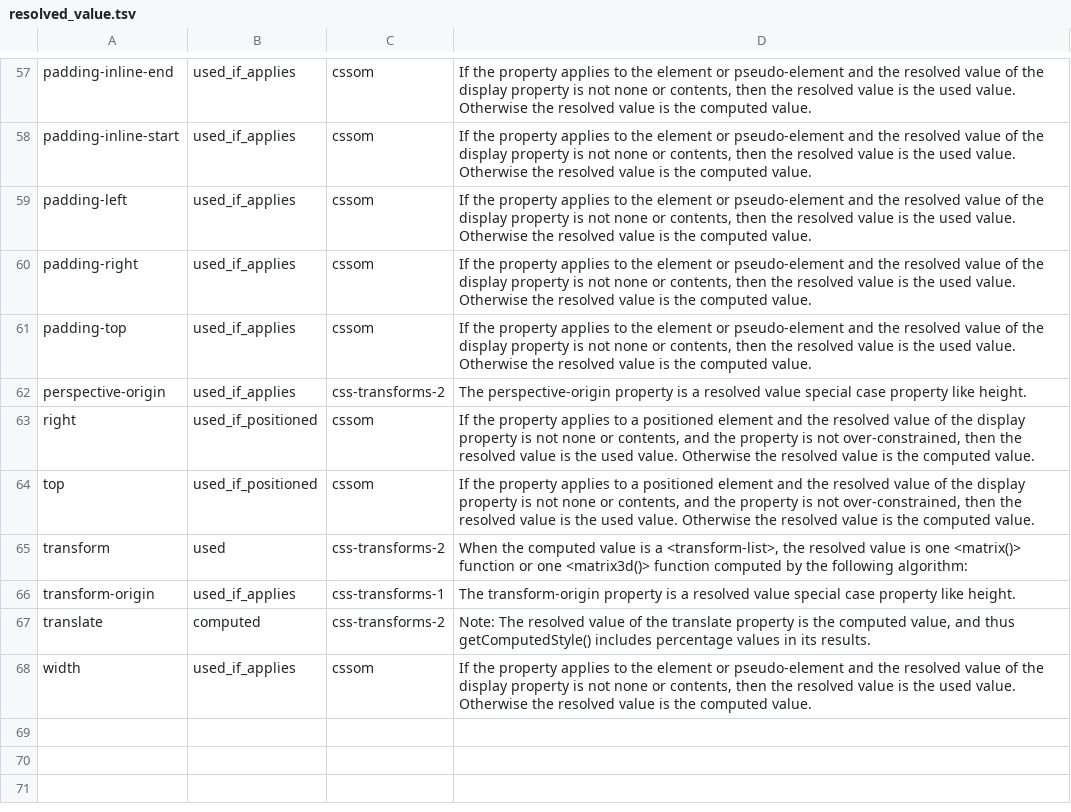
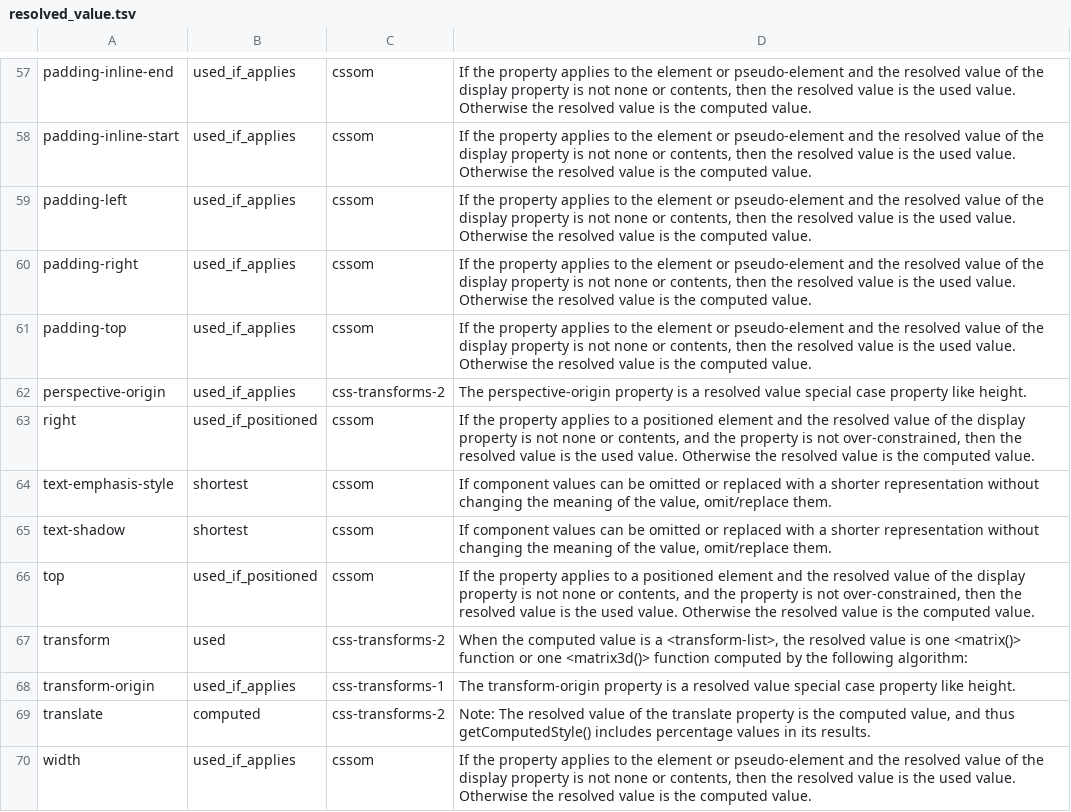
Before and after one commit to Ghoti-io/text, a TSV file: tools/css/resolved_value.tsv, drawn as a sheet; only a part is shown, gaps mark what is left out.

Commit message:
Write the shortest serialization as the resolved value of text-shadow and text-emphasis-style
getComputedStyle wrote text-shadow with its zero spread (`1px 2px 0px 0px`) and text-emphasis-style
with the fill the shape implies (`filled triangle`); both browsers write `1px 2px 0px` and
`triangle`. CSSOM's "serialize a CSS value" says to omit what can be omitted without changing the
meaning, and Text Decoration 4 says a shape alone is filled, so the resolved value is the shortest
form (a spread that is not zero and `open` stay, and so does the blur, as the browsers' record
has it). The computed value is unchanged: it is what the served text names (four lengths, a
pair), and what the sampler interpolates. Neither browser supports a text-shadow spread at all, so
their answer is not evidence for the shortest form; the sentence is.

This is a new resolved category (`shortest`, one row per property in resolved_value.tsv, with the
CSSOM sentence). Marker #36, #39 and #40 of the animation page pass, as do the four
first-line/first-letter text-shadow pages that were listed as served-text and
variable-substitution-shadow-properties; the highlight-cascade page they hid fails on its child
instead (highlight inheritance is not implemented). Defects 130 -> 125, ceiling moved. Four
plants for the new code.

```diff
--- a/tools/css/resolved_value.tsv
+++ b/tools/css/resolved_value.tsv
@@ -63,2 +63,4 @@ perspective-origin	used_if_applies	css-transforms-2	The perspective-origin prope
 right	used_if_positioned	cssom	If the property applies to a positioned element and the resolved value of the display property is not none or contents, and the property is not over-constrained, then the resolved value is the used value. Otherwise the resolved value is the computed value.
+text-emphasis-style	shortest	cssom	If component values can be omitted or replaced with a shorter representation without changing the meaning of the value, omit/replace them.
+text-shadow	shortest	cssom	If component values can be omitted or replaced with a shorter representation without changing the meaning of the value, omit/replace them.
 top	used_if_positioned	cssom	If the property applies to a positioned element and the resolved value of the display property is not none or contents, and the property is not over-constrained, then the resolved value is the used value. Otherwise the resolved value is the computed value.
```
Also changed, not shown: 8 other files.
